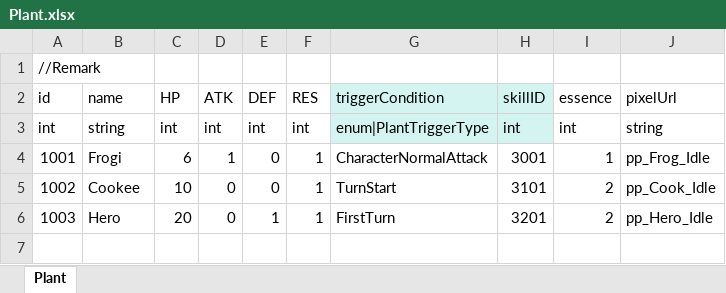
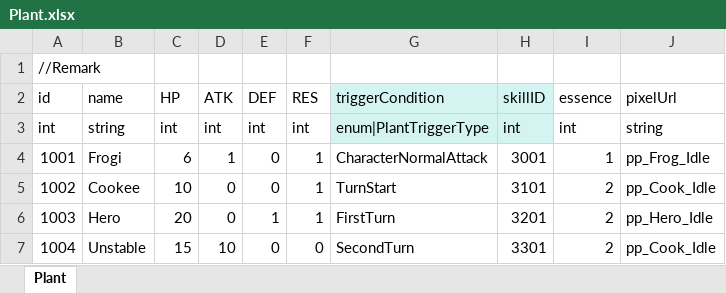
Before and after one commit to LUOHONGPENG/HermitRabbit, an Excel workbook: Assets/Excel/Plant.xlsx, sheet Plant, drawn as a sheet; values as stored, in another font and other column widths than the file's, no borders; the diff names each change by its address in the sheet, - before the commit and + after, or states it on an @@ line.

```diff
--- a/Assets/Excel/Plant.xlsx (sheet Plant)
+++ b/Assets/Excel/Plant.xlsx (sheet Plant)
+row 7: 1004 | Unstable | 15 | 10 | 0 | 0 | SecondTurn | 3301 | 2 | pp_Cook_Idle
```
Also changed, not shown: Assets/Excel/Skill.xlsx, Assets/Excel/SkillPerform.xlsx, 7 other files.
